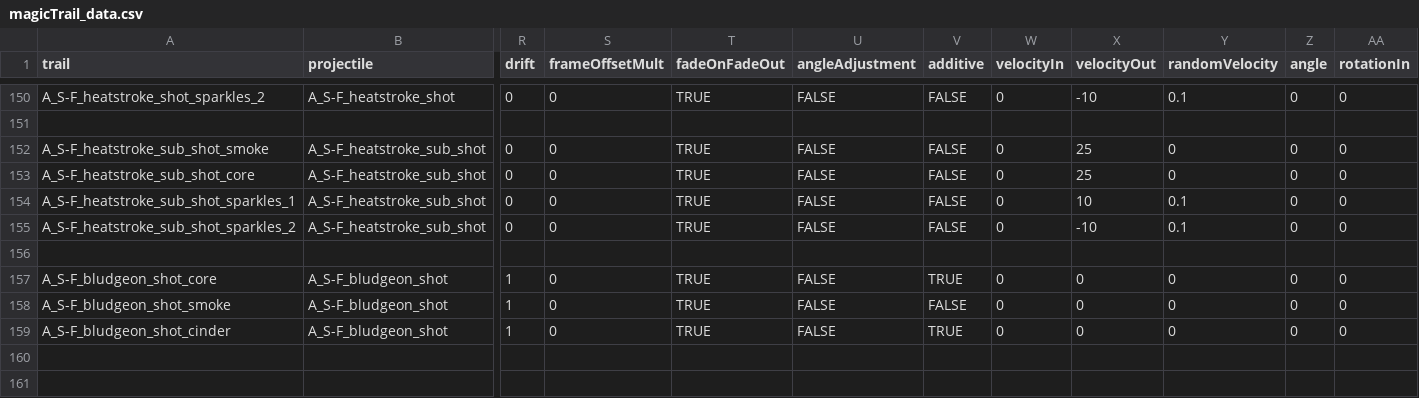
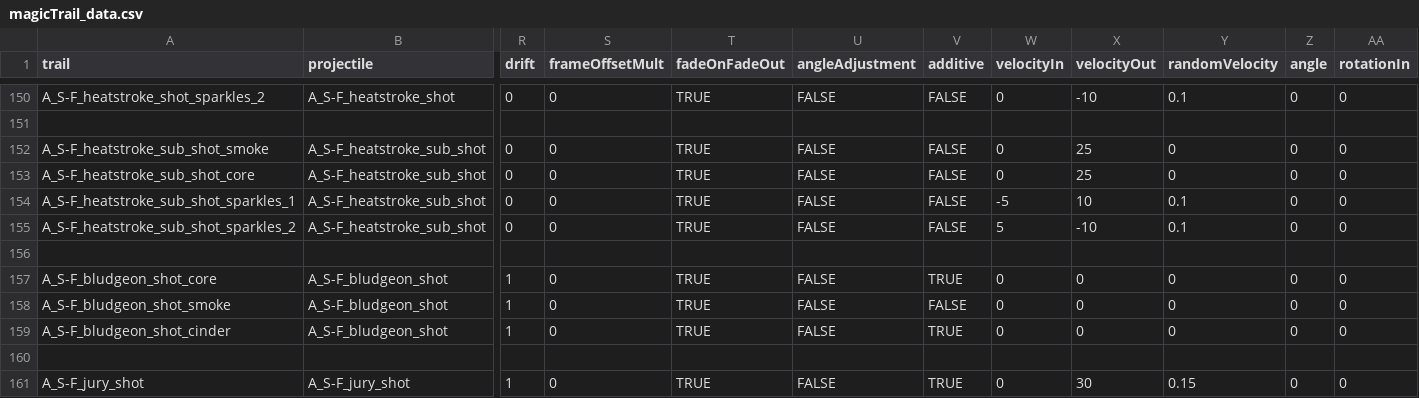
Before and after one commit to Bare-Poles/A_S-F, a CSV file: data/config/modFiles/magicTrail_data.csv, drawn as a sheet; only a part is shown, gaps mark what is left out; rows hold the shown columns only; the diff names each change by its address in the sheet, - before the commit and + after, or states it on an @@ line.

```diff
--- a/data/config/modFiles/magicTrail_data.csv
+++ b/data/config/modFiles/magicTrail_data.csv
-W154 (velocityIn): 0
+W154 (velocityIn): -5
-W155 (velocityIn): 0
+W155 (velocityIn): 5
+row 160: (empty)
+row 161: A_S-F_jury_shot | A_S-F_jury_shot | 1 | 0 | TRUE | FALSE | TRUE | 0 | 30 | 0.15 | 0 | 0
```
Also changed, not shown: data/config/asf_lights_data.csv, data/hullmods/hull_mods.csv, 47 other files.
